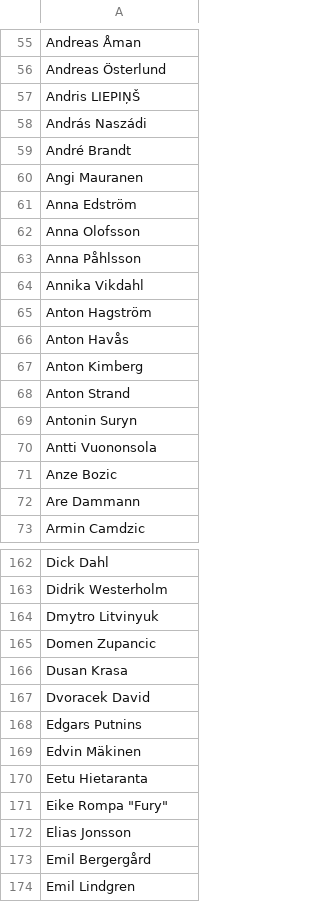
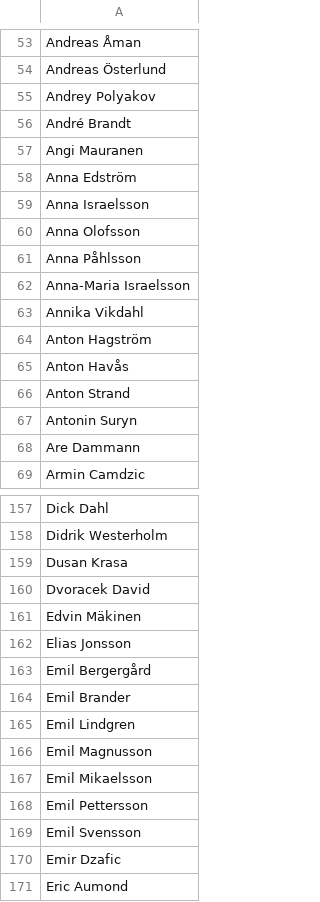
Before and after one commit to amundfylling/bordshockey.net-scraper, a CSV file: unmapped_players.csv, drawn as a sheet; only a part is shown, gaps mark what is left out; the shorter side is filled out with more unchanged rows; the diff covers the shown part only.

```diff
--- a/unmapped_players.csv
+++ b/unmapped_players.csv
@@ -56,4 +54,3 @@ Andreas Åman
 Andreas Österlund
-Andris LIEPIŅŠ
-András Naszádi
+Andrey Polyakov
 André Brandt
@@ -61,4 +58,6 @@ Angi Mauranen
 Anna Edström
+Anna Israelsson
 Anna Olofsson
 Anna Påhlsson
+Anna-Maria Israelsson
 Annika Vikdahl
@@ -66,7 +65,4 @@ Anton Hagström
 Anton Havås
-Anton Kimberg
 Anton Strand
 Antonin Suryn
-Antti Vuononsola
-Anze Bozic
 Are Dammann
@@ -163,12 +158,8 @@ Dick Dahl
 Didrik Westerholm
-Dmytro Litvinyuk
-Domen Zupancic
 Dusan Krasa
 Dvoracek David
-Edgars Putnins
 Edvin Mäkinen
-Eetu Hietaranta
-Eike Rompa "Fury"
 Elias Jonsson
 Emil Bergergård
+Emil Brander
 Emil Lindgren
```
Also changed, not shown: 42 added rows, 61 removed rows and 4 edited cells elsewhere in this file, player_id_map.csv, 8 other files.
